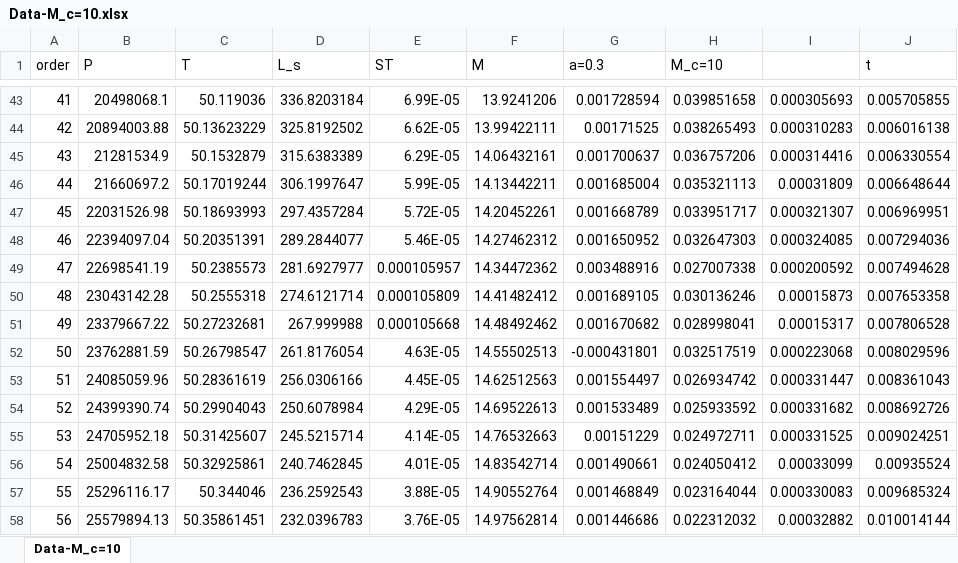
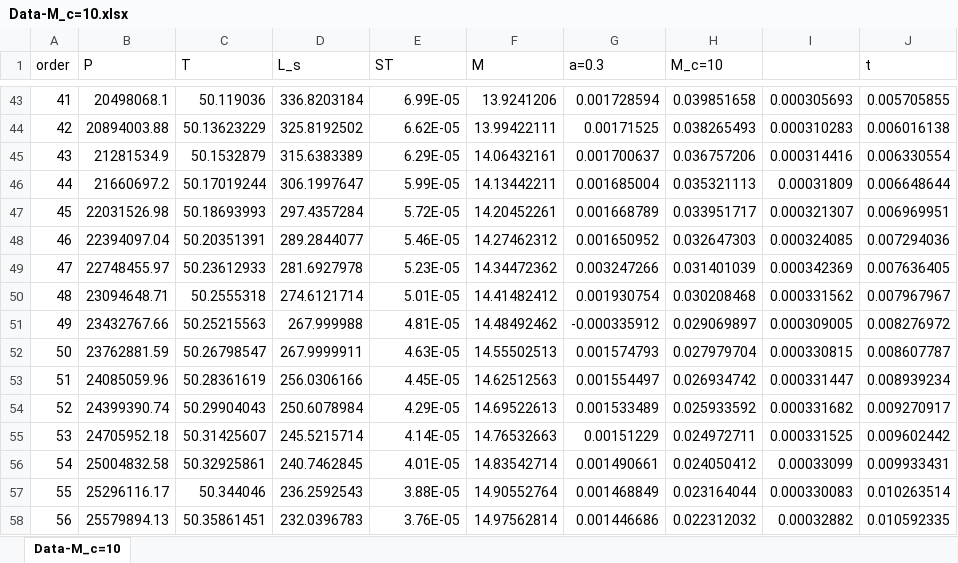
Before and after one commit to HelloGithubC/Project, an Excel workbook: Data/无磁场/Data-M_c=10.xlsx, sheet Data-M_c=10, drawn as a sheet; only a part is shown, gaps mark what is left out; values as stored, in another font and other column widths than the file's, no borders; the diff covers the shown part only; the diff names each change by its address in the sheet, - before the commit and + after, or states it on an @@ line.

```diff
--- a/Data/无磁场/Data-M_c=10.xlsx (sheet Data-M_c=10)
+++ b/Data/无磁场/Data-M_c=10.xlsx (sheet Data-M_c=10)
-B49 (P): 22698541.19
+B49 (P): 22748455.97
-C49 (T): 50.2385573
+C49 (T): 50.23612933
-D49 (L_s): 281.6927977
+D49 (L_s): 281.6927978
-E49 (ST): 0.000105957
+E49 (ST): 5.23E-05
-G49 (a=0.3): 0.003488916
+G49 (a=0.3): 0.003247266
-H49 (M_c=10): 0.027007338
+H49 (M_c=10): 0.031401039
-I49: 0.000200592
+I49: 0.000342369
-J49 (t): 0.007494628
+J49 (t): 0.007636405
-B50 (P): 23043142.28
+B50 (P): 23094648.71
-E50 (ST): 0.000105809
+E50 (ST): 5.01E-05
-G50 (a=0.3): 0.001689105
+G50 (a=0.3): 0.001930754
-H50 (M_c=10): 0.030136246
+H50 (M_c=10): 0.030208468
-I50: 0.00015873
+I50: 0.000331562
-J50 (t): 0.007653358
+J50 (t): 0.007967967
-B51 (P): 23379667.22
+B51 (P): 23432767.66
-C51 (T): 50.27232681
+C51 (T): 50.25215563
-E51 (ST): 0.000105668
+E51 (ST): 4.81E-05
-G51 (a=0.3): 0.001670682
+G51 (a=0.3): -0.000335912
-H51 (M_c=10): 0.028998041
+H51 (M_c=10): 0.029069897
-I51: 0.00015317
+I51: 0.000309005
-J51 (t): 0.007806528
+J51 (t): 0.008276972
-D52 (L_s): 261.8176054
+D52 (L_s): 267.9999911
-G52 (a=0.3): -0.000431801
+G52 (a=0.3): 0.001574793
-H52 (M_c=10): 0.032517519
+H52 (M_c=10): 0.027979704
-I52: 0.000223068
+I52: 0.000330815
-J52 (t): 0.008029596
+J52 (t): 0.008607787
-J53 (t): 0.008361043
+J53 (t): 0.008939234
-J54 (t): 0.008692726
+J54 (t): 0.009270917
-J55 (t): 0.009024251
+J55 (t): 0.009602442
-J56 (t): 0.00935524
+J56 (t): 0.009933431
-J57 (t): 0.009685324
+J57 (t): 0.010263514
-J58 (t): 0.010014144
+J58 (t): 0.010592335
```
Also changed, not shown: 143 edited cells elsewhere in this sheet, Data/无磁场/Data-M_c=4.xlsx, 52 other files.
